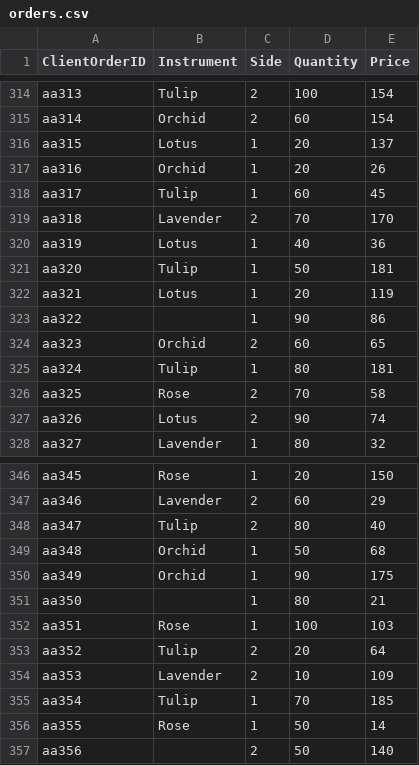
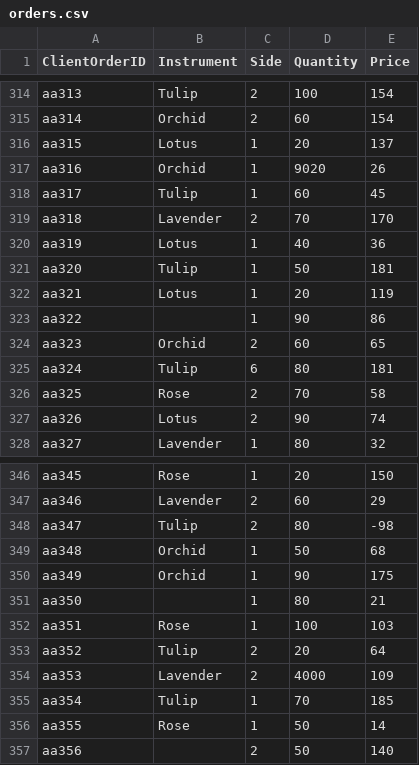
Before and after one commit to HashikaChathubhashaka/Flower-Exchange, a CSV file: output/orders.csv, drawn as a sheet; only a part is shown, gaps mark what is left out; the diff covers the shown part only.

```diff
--- a/output/orders.csv
+++ b/output/orders.csv
@@ -316,3 +316,3 @@ aa314,Orchid,2,60,154
 aa315,Lotus,1,20,137
-aa316,Orchid,1,20,26
+aa316,Orchid,1,9020,26
 aa317,Tulip,1,60,45
@@ -324,3 +324,3 @@ aa322, ,1,90,86
 aa323,Orchid,2,60,65
-aa324,Tulip,1,80,181
+aa324,Tulip,6,80,181
 aa325,Rose,2,70,58
@@ -347,3 +347,3 @@ aa345,Rose,1,20,150
 aa346,Lavender,2,60,29
-aa347,Tulip,2,80,40
+aa347,Tulip,2,80,-98
 aa348,Orchid,1,50,68
@@ -353,3 +353,3 @@ aa351,Rose,1,100,103
 aa352,Tulip,2,20,64
-aa353,Lavender,2,10,109
+aa353,Lavender,2,4000,109
 aa354,Tulip,1,70,185
```
Also changed, not shown: 7 edited cells elsewhere in this file, 4 other files.
